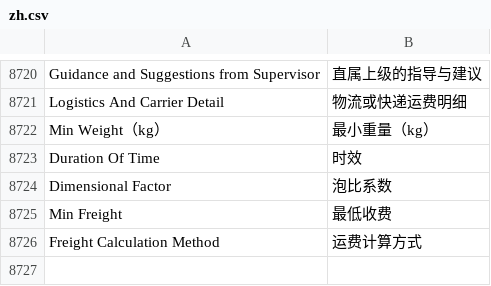
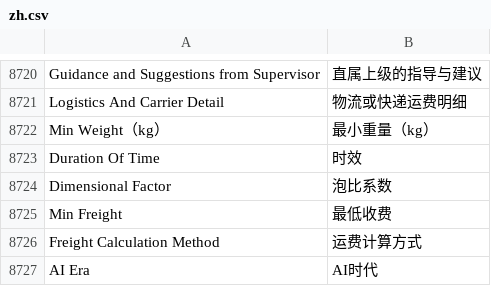
Before and after one commit to zhushigroup-ebc/erpnext_china, a CSV file: erpnext_china/translations/zh.csv, drawn as a sheet; only a part is shown, gaps mark what is left out.

Commit message:
Update zh.csv

```diff
--- a/erpnext_china/translations/zh.csv
+++ b/erpnext_china/translations/zh.csv
@@ -9251 +9251,2 @@ Min Freight,最低收费
 Freight Calculation Method,运费计算方式
+AI Era,AI时代
```
